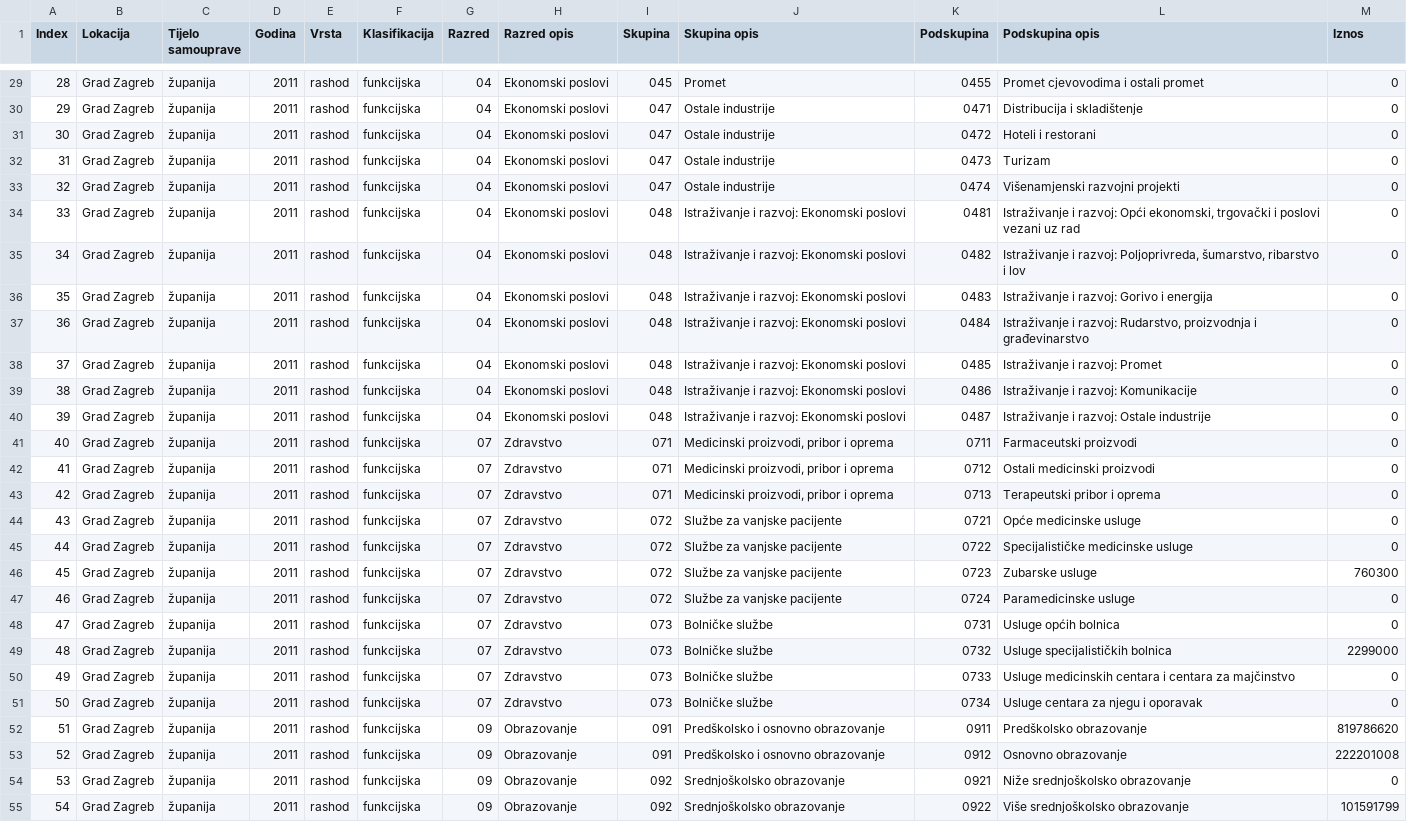
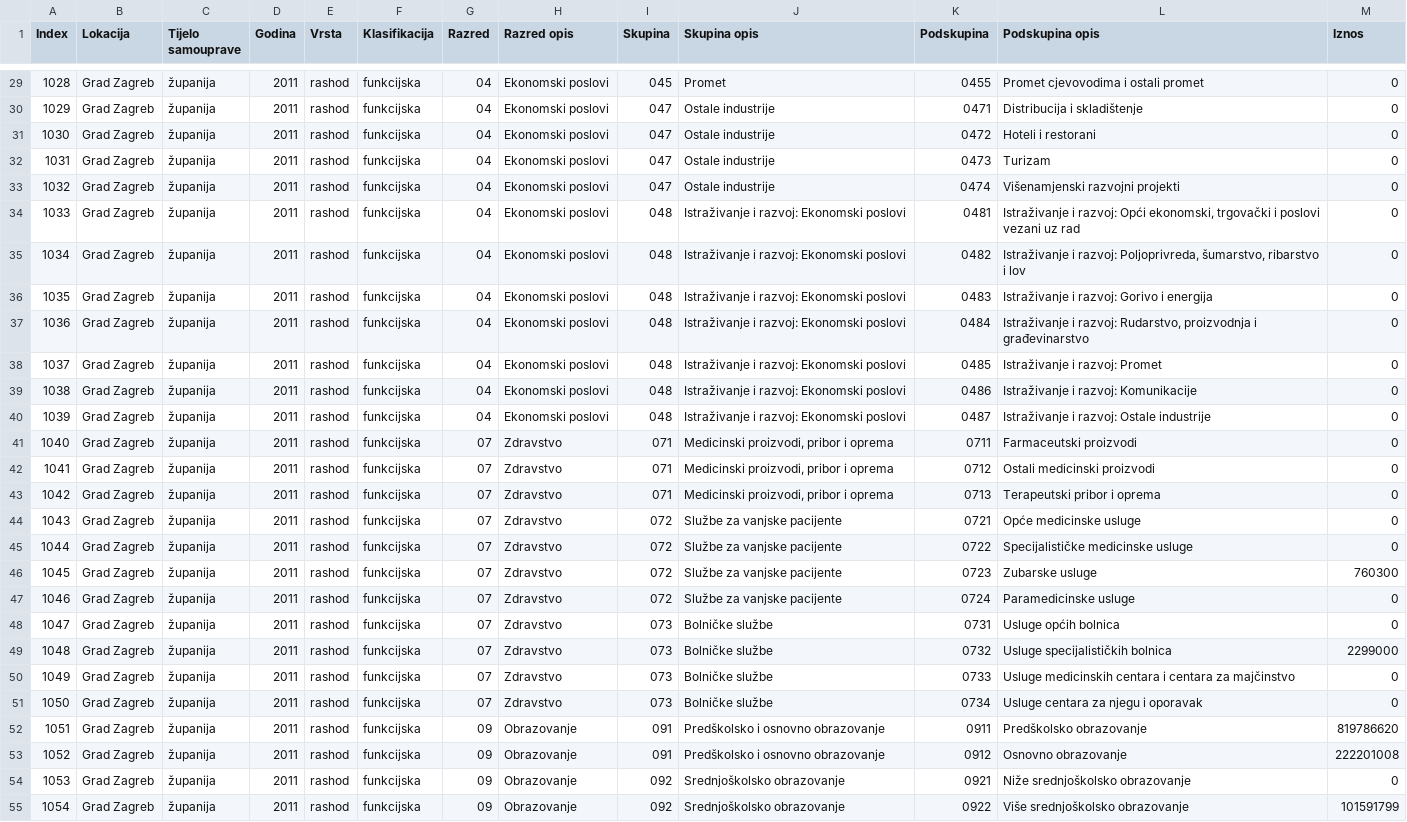
Before and after one commit to openzagreb/proracun-podaci, a CSV file: zagreb/21_2011-2013.csv, drawn as a sheet; only a part is shown, gaps mark what is left out; the diff covers the shown part only; the diff names each change by its address in the sheet, - before the commit and + after, or states it on an @@ line.

```diff
--- a/zagreb/21_2011-2013.csv
+++ b/zagreb/21_2011-2013.csv
-A29 (Index): 28
+A29 (Index): 1028
-A30 (Index): 29
+A30 (Index): 1029
-A31 (Index): 30
+A31 (Index): 1030
-A32 (Index): 31
+A32 (Index): 1031
-A33 (Index): 32
+A33 (Index): 1032
-A34 (Index): 33
+A34 (Index): 1033
-A35 (Index): 34
+A35 (Index): 1034
-A36 (Index): 35
+A36 (Index): 1035
-A37 (Index): 36
+A37 (Index): 1036
-A38 (Index): 37
+A38 (Index): 1037
-A39 (Index): 38
+A39 (Index): 1038
-A40 (Index): 39
+A40 (Index): 1039
-A41 (Index): 40
+A41 (Index): 1040
-A42 (Index): 41
+A42 (Index): 1041
-A43 (Index): 42
+A43 (Index): 1042
-A44 (Index): 43
+A44 (Index): 1043
-A45 (Index): 44
+A45 (Index): 1044
-A46 (Index): 45
+A46 (Index): 1045
-A47 (Index): 46
+A47 (Index): 1046
-A48 (Index): 47
+A48 (Index): 1047
-A49 (Index): 48
+A49 (Index): 1048
-A50 (Index): 49
+A50 (Index): 1049
-A51 (Index): 50
+A51 (Index): 1050
-A52 (Index): 51
+A52 (Index): 1051
-A53 (Index): 52
+A53 (Index): 1052
-A54 (Index): 53
+A54 (Index): 1053
-A55 (Index): 54
+A55 (Index): 1054
```
Also changed, not shown: 147 edited cells elsewhere in this file.
